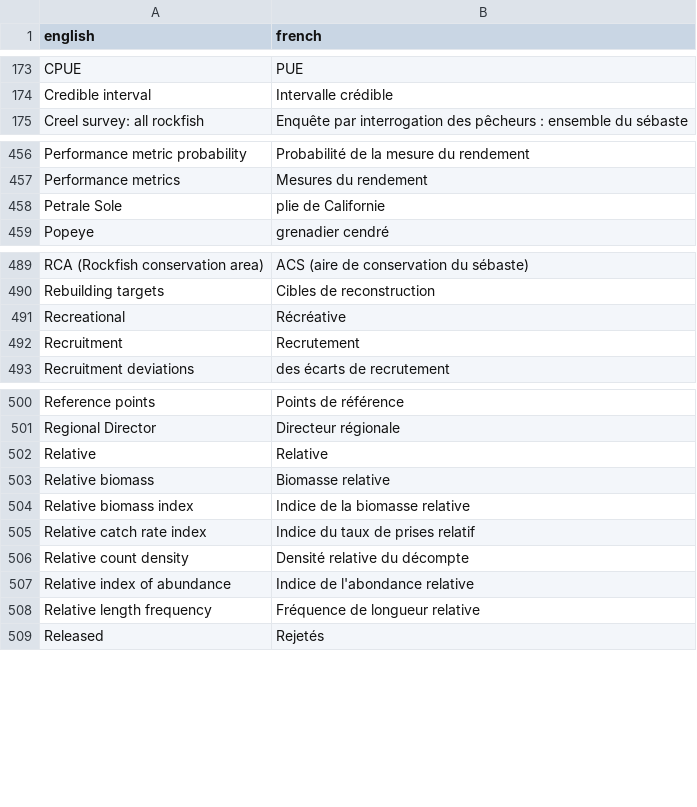
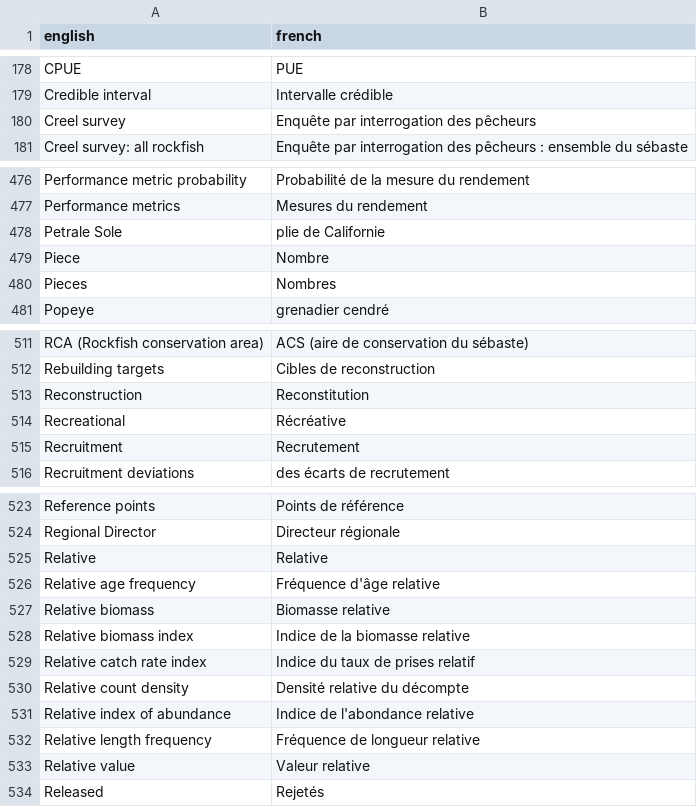
Before and after one commit to pbs-assess/rosettafish, a CSV file: data-raw/terms.csv, drawn as a sheet; only a part is shown, gaps mark what is left out; the diff covers the shown part only.

```diff
--- a/data-raw/terms.csv
+++ b/data-raw/terms.csv
@@ -174,2 +179,3 @@ CPUE,PUE
 Credible interval,Intervalle crédible
+Creel survey,Enquête par interrogation des pêcheurs
 Creel survey: all rockfish,Enquête par interrogation des pêcheurs : ensemble du sébaste
@@ -458,2 +478,4 @@ Performance metrics,Mesures du rendement
 Petrale Sole,plie de Californie
+Piece,Nombre
+Pieces,Nombres
 Popeye,grenadier cendré
@@ -490,2 +512,3 @@ RCA (Rockfish conservation area),ACS (aire de conservation du sébaste)
 Rebuilding targets,Cibles de reconstruction
+Reconstruction,Reconstitution
 Recreational,Récréative
@@ -502,2 +525,3 @@ Regional Director,Directeur régionale
 Relative,Relative
+Relative age frequency,Fréquence d'âge relative
 Relative biomass,Biomasse relative
@@ -508,2 +532,3 @@ Relative index of abundance,Indice de l'abondance relative
 Relative length frequency,Fréquence de longueur relative
+Relative value,Valeur relative
 Released,Rejetés
```
Also changed, not shown: 23 added rows and 1 edited cell elsewhere in this file, 1 other file.
